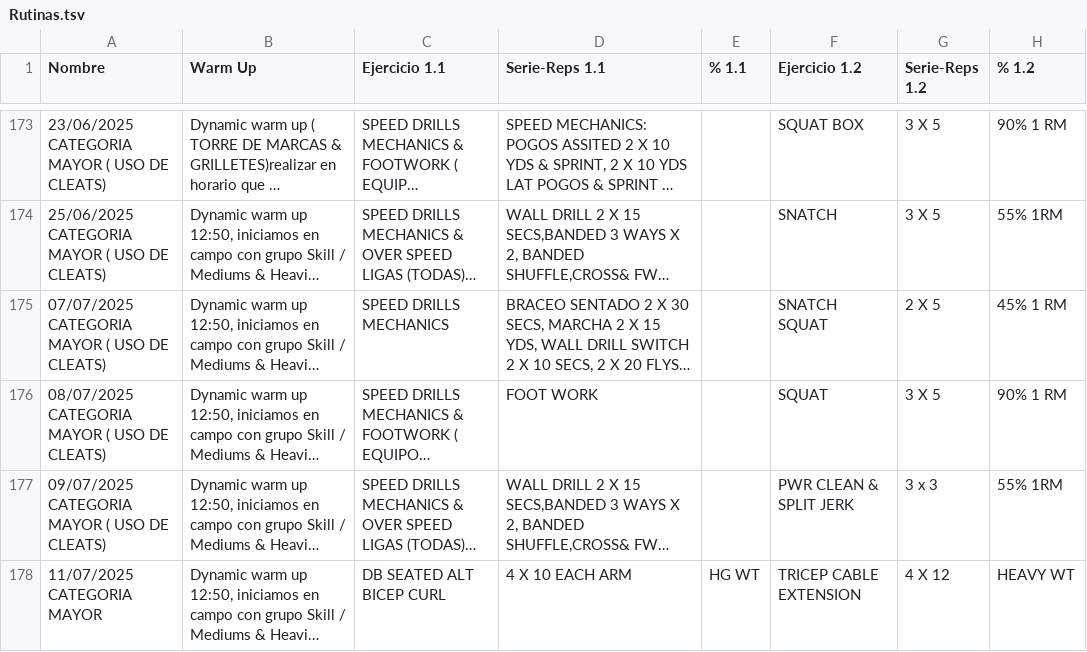
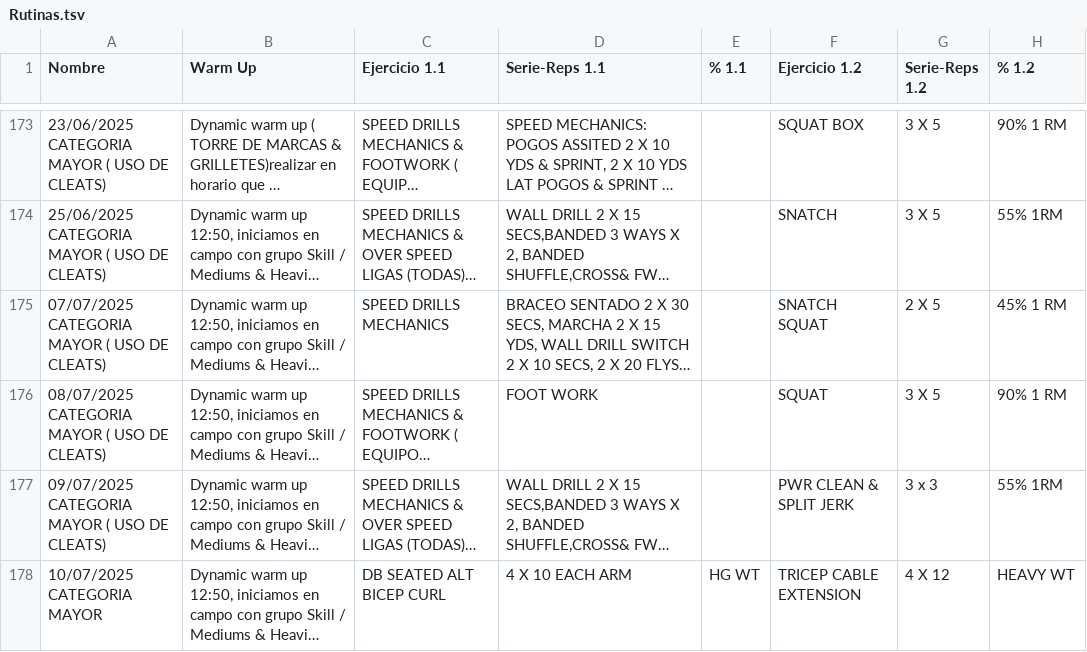
Before and after one commit to zagalseb/APPSVG, a TSV file: Rutinas.tsv, drawn as a sheet; only a part is shown, gaps mark what is left out; long unchanged cells end in …; the diff names each change by its address in the sheet, - before the commit and + after, or states it on an @@ line.

Commit message:
Add files via upload

```diff
--- a/Rutinas.tsv
+++ b/Rutinas.tsv
-A178 (Nombre): 11/07/2025 CATEGORIA MAYOR
+A178 (Nombre): 10/07/2025 CATEGORIA MAYOR
```
